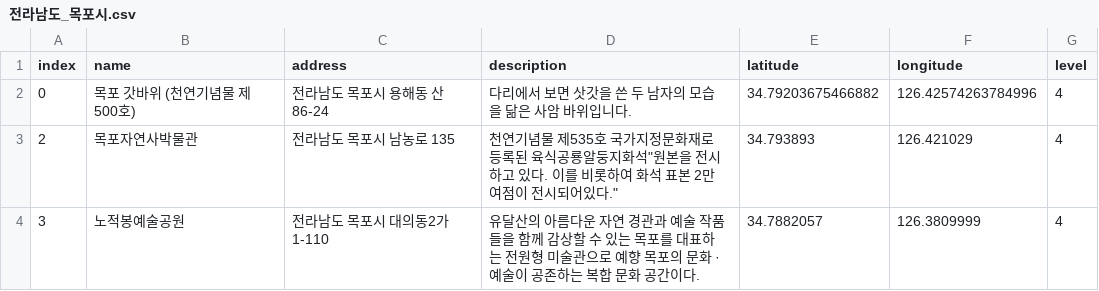
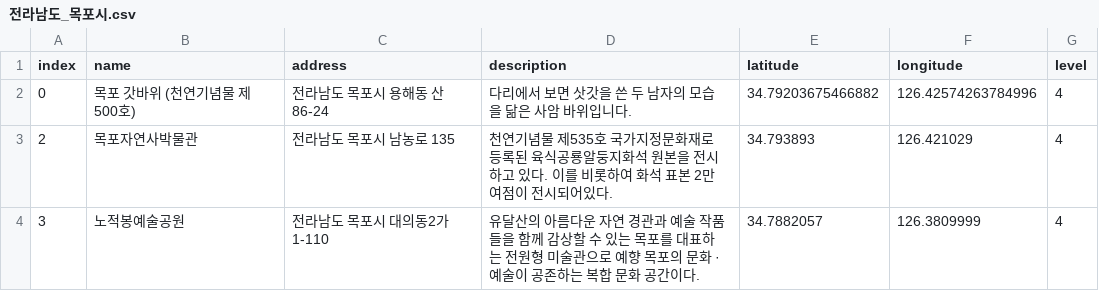
Before and after one commit to leedongyull/google-map-crawling, a CSV file: output/전라남도/전라남도_목포시.csv, drawn as a sheet.

Commit message:
Update 전라남도_목포시.csv

```diff
--- a/output/전라남도/전라남도_목포시.csv
+++ b/output/전라남도/전라남도_목포시.csv
@@ -2,3 +2,3 @@ index,name,address,description,latitude,longitude,level
 0,목포 갓바위 (천연기념물 제500호),전라남도 목포시 용해동 산86-24,다리에서 보면 삿갓을 쓴 두 남자의 모습을 닮은 사암 바위입니다.,34.79203675466882,126.42574263784996,4
-2,목포자연사박물관,전라남도 목포시 남농로 135,"천연기념물 제535호 국가지정문화재로 등록된 "육식공룡알둥지화석"원본을 전시하고 있다. 이를 비롯하여 화석 표본 2만여점이 전시되어있다.",34.793893,126.421029,4
+2,목포자연사박물관,전라남도 목포시 남농로 135,"천연기념물 제535호 국가지정문화재로 등록된 육식공룡알둥지화석 원본을 전시하고 있다. 이를 비롯하여 화석 표본 2만여점이 전시되어있다.",34.793893,126.421029,4
 3,노적봉예술공원,전라남도 목포시 대의동2가 1-110,"유달산의 아름다운 자연 경관과 예술 작품들을 함께 감상할 수 있는 목포를 대표하는 전원형 미술관으로 예향 목포의 문화 ·예술이 공존하는 복합 문화 공간이다.",34.7882057,126.3809999,4
```
